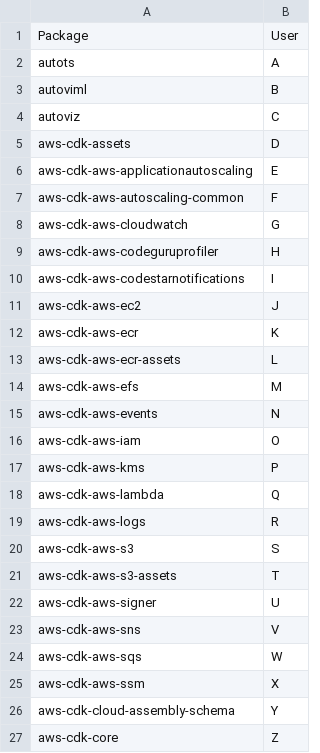
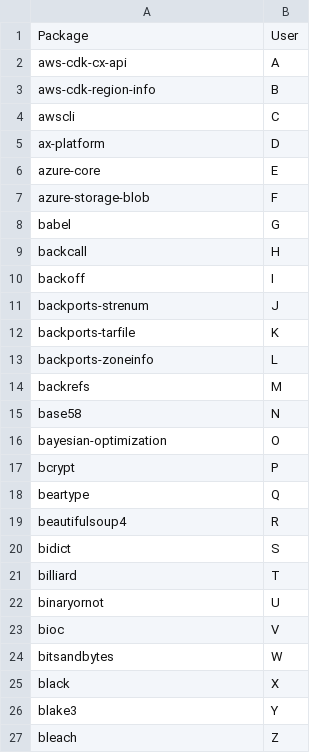
Before and after one commit to statisticsdevops/procpkgdlwrite, a CSV file: pylinux_processed.csv, drawn as a sheet.

Commit message:
Update pylinux_processed.csv

```diff
--- a/pylinux_processed.csv
+++ b/pylinux_processed.csv
@@ -1,27 +1,27 @@
 Package,User
-autots,A
-autoviml,B
-autoviz,C
-aws-cdk-assets,D
-aws-cdk-aws-applicationautoscaling,E
-aws-cdk-aws-autoscaling-common,F
-aws-cdk-aws-cloudwatch,G
-aws-cdk-aws-codeguruprofiler,H
-aws-cdk-aws-codestarnotifications,I
-aws-cdk-aws-ec2,J
-aws-cdk-aws-ecr,K
-aws-cdk-aws-ecr-assets,L
-aws-cdk-aws-efs,M
-aws-cdk-aws-events,N
-aws-cdk-aws-iam,O
-aws-cdk-aws-kms,P
-aws-cdk-aws-lambda,Q
-aws-cdk-aws-logs,R
-aws-cdk-aws-s3,S
-aws-cdk-aws-s3-assets,T
-aws-cdk-aws-signer,U
-aws-cdk-aws-sns,V
-aws-cdk-aws-sqs,W
-aws-cdk-aws-ssm,X
-aws-cdk-cloud-assembly-schema,Y
-aws-cdk-core,Z
+aws-cdk-cx-api,A
+aws-cdk-region-info,B
+awscli,C
+ax-platform,D
+azure-core,E
+azure-storage-blob,F
+babel,G
+backcall,H
+backoff,I
+backports-strenum,J
+backports-tarfile,K
+backports-zoneinfo,L
+backrefs,M
+base58,N
+bayesian-optimization,O
+bcrypt,P
+beartype,Q
+beautifulsoup4,R
+bidict,S
+billiard,T
+binaryornot,U
+bioc,V
+bitsandbytes,W
+black,X
+blake3,Y
+bleach,Z
```
